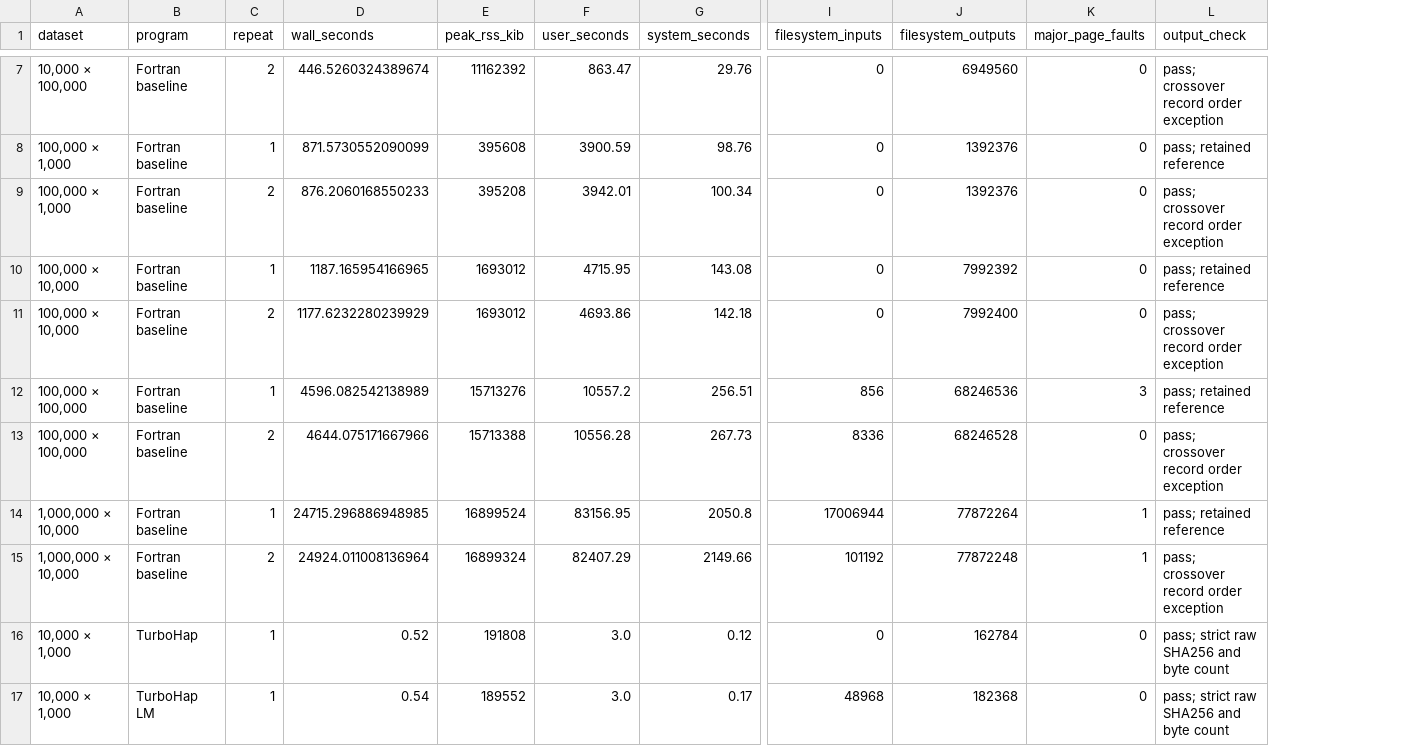
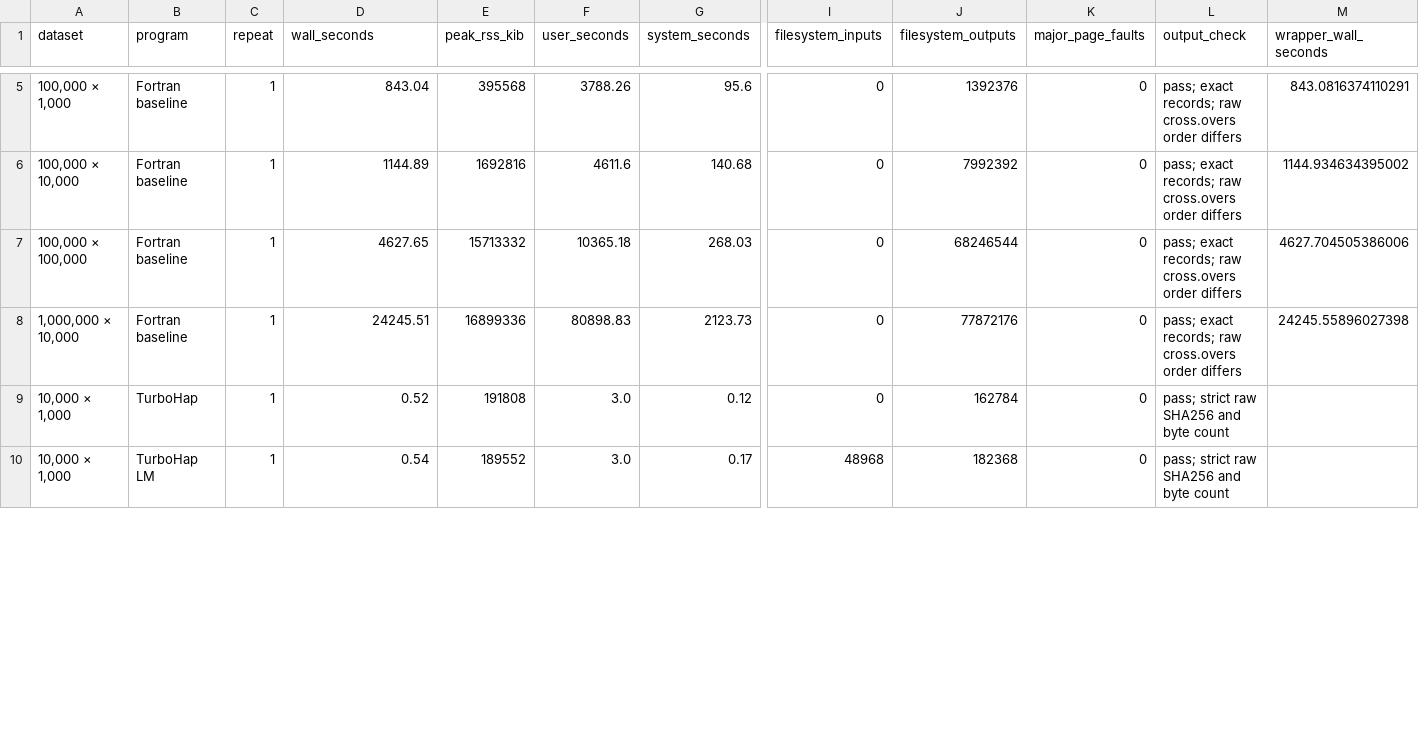
Before and after one commit to adrian-greenneuron/TurboHap, a CSV file: docs/turbohap_benchmarks_301026.csv, drawn as a sheet; only a part is shown, gaps mark what is left out; removed rows and columns are numbered as before the commit, all else as after; rows hold the shown columns only; the diff covers the shown part only; the diff names each change by its address in the sheet, - before the commit and + after, or states it on an @@ line.

Commit message:
Refresh v1.2.0 with expanded-flag unrestricted Fortran benchmarks

```diff
--- a/docs/turbohap_benchmarks_301026.csv
+++ b/docs/turbohap_benchmarks_301026.csv
+column M (wrapper_wall_seconds), rows 5-8: 843.0816374110291 | 1144.934634395002 | 4627.704505386006 | 24245.55896027398
-row 7: 10,000 × 100,000 | Fortran baseline | 2 | 446.5260324389674 | 11162392 | 863.47 | 29.76 | 0 | 6949560 | 0 | pass; crossover record order exception
-D5 (wall_seconds): 871.5730552090099
+D5 (wall_seconds): 843.04
-E5 (peak_rss_kib): 395608
+E5 (peak_rss_kib): 395568
-F5 (user_seconds): 3900.59
+F5 (user_seconds): 3788.26
-G5 (system_seconds): 98.76
+G5 (system_seconds): 95.6
-L5 (output_check): pass; retained reference
+L5 (output_check): pass; exact records; raw cross.overs order differs
-row 9: 100,000 × 1,000 | Fortran baseline | 2 | 876.2060168550233 | 395208 | 3942.01 | 100.34 | 0 | 1392376 | 0 | pass; crossover record order exception
-D6 (wall_seconds): 1187.165954166965
+D6 (wall_seconds): 1144.89
-E6 (peak_rss_kib): 1693012
+E6 (peak_rss_kib): 1692816
-F6 (user_seconds): 4715.95
+F6 (user_seconds): 4611.6
-G6 (system_seconds): 143.08
+G6 (system_seconds): 140.68
-L6 (output_check): pass; retained reference
+L6 (output_check): pass; exact records; raw cross.overs order differs
-row 11: 100,000 × 10,000 | Fortran baseline | 2 | 1177.6232280239929 | 1693012 | 4693.86 | 142.18 | 0 | 7992400 | 0 | pass; crossover record order exception
-row 12: 100,000 × 100,000 | Fortran baseline | 1 | 4596.082542138989 | 15713276 | 10557.2 | 256.51 | 856 | 68246536 | 3 | pass; retained reference
-C7 (repeat): 2
+C7 (repeat): 1
-D7 (wall_seconds): 4644.075171667966
+D7 (wall_seconds): 4627.65
-E7 (peak_rss_kib): 15713388
+E7 (peak_rss_kib): 15713332
-F7 (user_seconds): 10556.28
+F7 (user_seconds): 10365.18
-G7 (system_seconds): 267.73
+G7 (system_seconds): 268.03
-I7 (filesystem_inputs): 8336
+I7 (filesystem_inputs): 0
-J7 (filesystem_outputs): 68246528
+J7 (filesystem_outputs): 68246544
-L7 (output_check): pass; crossover record order exception
+L7 (output_check): pass; exact records; raw cross.overs order differs
-D8 (wall_seconds): 24715.296886948985
+D8 (wall_seconds): 24245.51
-E8 (peak_rss_kib): 16899524
+E8 (peak_rss_kib): 16899336
-F8 (user_seconds): 83156.95
+F8 (user_seconds): 80898.83
-G8 (system_seconds): 2050.8
+G8 (system_seconds): 2123.73
-I8 (filesystem_inputs): 17006944
+I8 (filesystem_inputs): 0
-J8 (filesystem_outputs): 77872264
+J8 (filesystem_outputs): 77872176
-K8 (major_page_faults): 1
+K8 (major_page_faults): 0
-L8 (output_check): pass; retained reference
+L8 (output_check): pass; exact records; raw cross.overs order differs
-row 15: 1,000,000 × 10,000 | Fortran baseline | 2 | 24924.011008136964 | 16899324 | 82407.29 | 2149.66 | 101192 | 77872248 | 1 | pass; crossover record order exception
```
Also changed, not shown: 2 removed rows and 17 edited cells elsewhere in this file, 12 other files.
